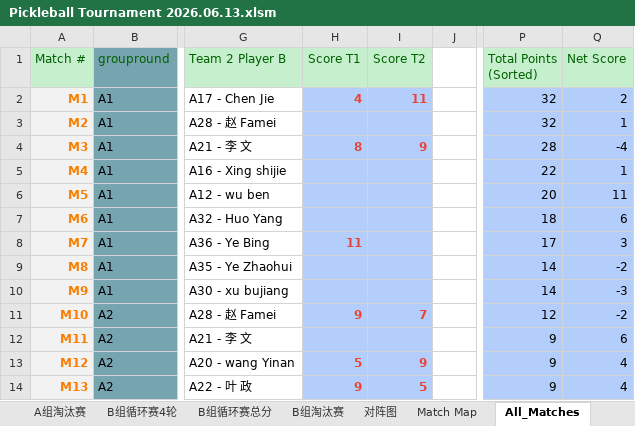
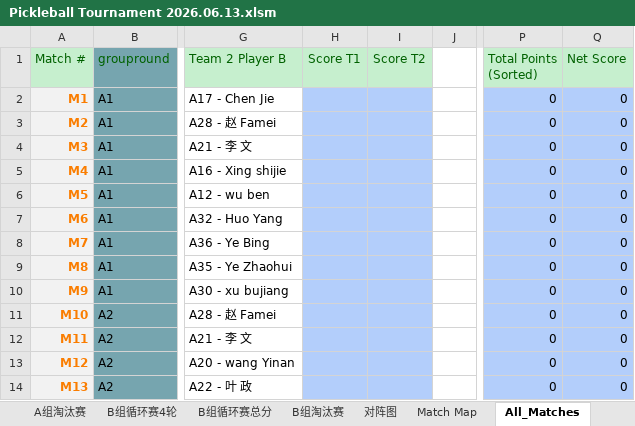
Before and after one commit to froster2006/wcca_pb_game_big_screen, an Excel workbook: Pickleball Tournament 2026.06.13.xlsm, sheet All_Matches, drawn as a sheet; only a part is shown, gaps mark what is left out; values as stored, in another font and other column widths than the file's, no borders; the diff covers the shown part only; the diff names each change by its address in the sheet, - before the commit and + after, or states it on an @@ line.

```diff
--- a/Pickleball Tournament 2026.06.13.xlsm (sheet All_Matches)
+++ b/Pickleball Tournament 2026.06.13.xlsm (sheet All_Matches)
-H2 (Score T1): 4
+H2 (Score T1): (empty)
-I2 (Score T2): 11
+I2 (Score T2): (empty)
-P2:P3 (Total Points (Sorted)): 32
+P2:P3 (Total Points (Sorted)): 0
-Q2 (Net Score): 2
+Q2 (Net Score): 0
-Q3 (Net Score): 1
+Q3 (Net Score): 0
-H4 (Score T1): 8
+H4 (Score T1): (empty)
-I4 (Score T2): 9
+I4 (Score T2): (empty)
-P4 (Total Points (Sorted)): 28
+P4 (Total Points (Sorted)): 0
-Q4 (Net Score): -4
+Q4 (Net Score): 0
-P5 (Total Points (Sorted)): 22
+P5 (Total Points (Sorted)): 0
-Q5 (Net Score): 1
+Q5 (Net Score): 0
-P6 (Total Points (Sorted)): 20
+P6 (Total Points (Sorted)): 0
-Q6 (Net Score): 11
+Q6 (Net Score): 0
-P7 (Total Points (Sorted)): 18
+P7 (Total Points (Sorted)): 0
-Q7 (Net Score): 6
+Q7 (Net Score): 0
-H8 (Score T1): 11
+H8 (Score T1): (empty)
-P8 (Total Points (Sorted)): 17
+P8 (Total Points (Sorted)): 0
-Q8 (Net Score): 3
+Q8 (Net Score): 0
-P9:P10 (Total Points (Sorted)): 14
+P9:P10 (Total Points (Sorted)): 0
-Q9 (Net Score): -2
+Q9 (Net Score): 0
-Q10 (Net Score): -3
+Q10 (Net Score): 0
-H11 (Score T1): 9
+H11 (Score T1): (empty)
-I11 (Score T2): 7
+I11 (Score T2): (empty)
-P11 (Total Points (Sorted)): 12
+P11 (Total Points (Sorted)): 0
-Q11 (Net Score): -2
+Q11 (Net Score): 0
-P12:P14 (Total Points (Sorted)): 9
+P12:P14 (Total Points (Sorted)): 0
-Q12 (Net Score): 6
+Q12 (Net Score): 0
-H13 (Score T1): 5
+H13 (Score T1): (empty)
-I13 (Score T2): 9
+I13 (Score T2): (empty)
-Q13:Q14 (Net Score): 4
+Q13:Q14 (Net Score): 0
-H14 (Score T1): 9
+H14 (Score T1): (empty)
-I14 (Score T2): 5
+I14 (Score T2): (empty)
```
Also changed, not shown: 292 edited cells elsewhere in this sheet, sheet B组循环赛4轮, sheet A组循环赛总分, sheet A组淘汰赛, sheet B组淘汰赛, sheet A组循环赛4轮, sheet B组循环赛总分, 1 more sheet, 8 other files.
